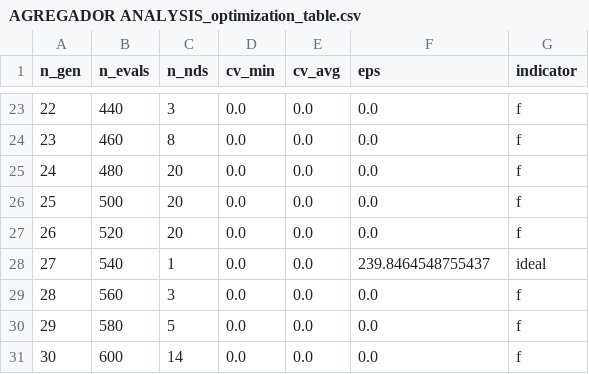
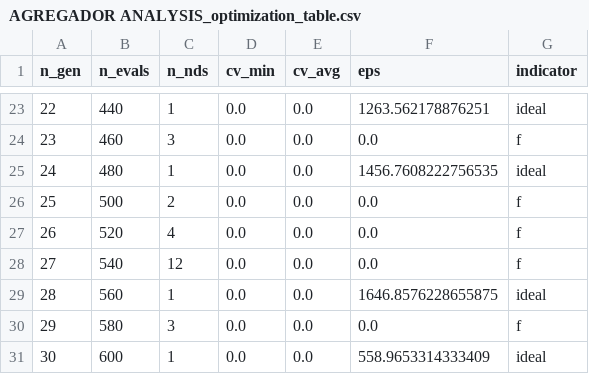
Before and after one commit to ThiiD/Optimization_HESS, a CSV file: Figuras/AGREGADOR ANALYSIS/AGREGADOR ANALYSIS_optimization_table.csv, drawn as a sheet; only a part is shown, gaps mark what is left out; the diff covers the shown part only.

```diff
--- a/Figuras/AGREGADOR ANALYSIS/AGREGADOR ANALYSIS_optimization_table.csv
+++ b/Figuras/AGREGADOR ANALYSIS/AGREGADOR ANALYSIS_optimization_table.csv
@@ -23,9 +23,9 @@ n_gen;n_evals;n_nds;cv_min;cv_avg;eps;indicator
-22;440;3;0.0;0.0;0.0;f
-23;460;8;0.0;0.0;0.0;f
-24;480;20;0.0;0.0;0.0;f
-25;500;20;0.0;0.0;0.0;f
-26;520;20;0.0;0.0;0.0;f
-27;540;1;0.0;0.0;239.8464548755437;ideal
-28;560;3;0.0;0.0;0.0;f
-29;580;5;0.0;0.0;0.0;f
-30;600;14;0.0;0.0;0.0;f
+22;440;1;0.0;0.0;1263.562178876251;ideal
+23;460;3;0.0;0.0;0.0;f
+24;480;1;0.0;0.0;1456.7608222756535;ideal
+25;500;2;0.0;0.0;0.0;f
+26;520;4;0.0;0.0;0.0;f
+27;540;12;0.0;0.0;0.0;f
+28;560;1;0.0;0.0;1646.8576228655875;ideal
+29;580;3;0.0;0.0;0.0;f
+30;600;1;0.0;0.0;558.9653314333409;ideal
```
Also changed, not shown: 32 edited cells elsewhere in this file, 27 other files.
